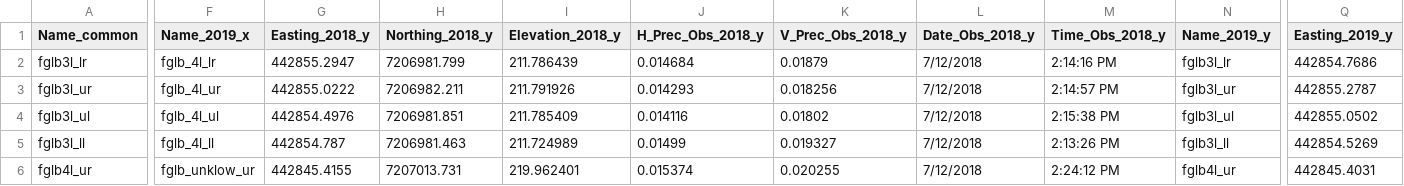
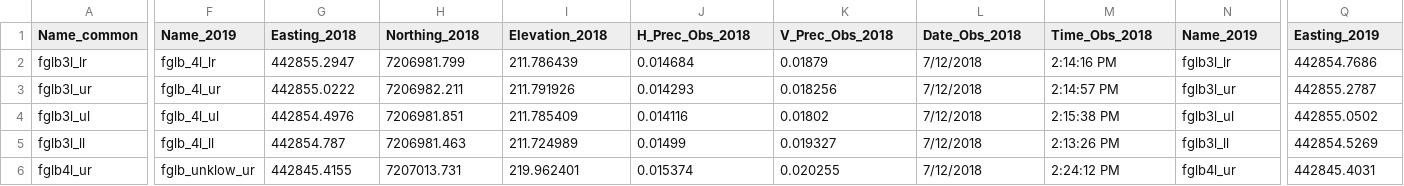
Before and after one commit to jmdelvecchio/Teller47, a CSV file: Teller_47_Dpackage/NGA254/Target_locations_171819_all_observations.csv, drawn as a sheet; only a part is shown, gaps mark what is left out; the diff covers the shown part only; the diff names each change by its address in the sheet, - before the commit and + after, or states it on an @@ line.

```diff
--- a/Teller_47_Dpackage/NGA254/Target_locations_171819_all_observations.csv
+++ b/Teller_47_Dpackage/NGA254/Target_locations_171819_all_observations.csv
-F1: Name_2019_x
+F1: Name_2019
-G1: Easting_2018_y
+G1: Easting_2018
-H1: Northing_2018_y
+H1: Northing_2018
-I1: Elevation_2018_y
+I1: Elevation_2018
-J1: H_Prec_Obs_2018_y
+J1: H_Prec_Obs_2018
-K1: V_Prec_Obs_2018_y
+K1: V_Prec_Obs_2018
-L1: Date_Obs_2018_y
+L1: Date_Obs_2018
-M1: Time_Obs_2018_y
+M1: Time_Obs_2018
-N1: Name_2019_y
+N1: Name_2019
-Q1: Easting_2019_y
+Q1: Easting_2019
```
Also changed, not shown: 9 edited cells elsewhere in this file, 25 other files.
